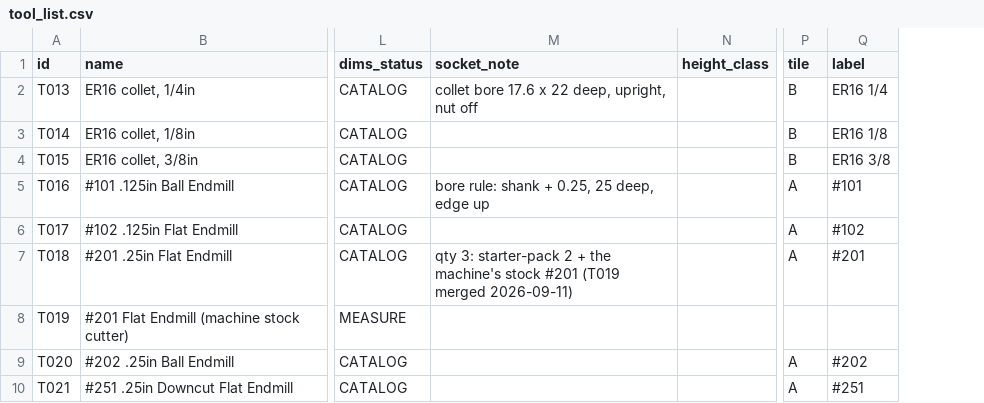
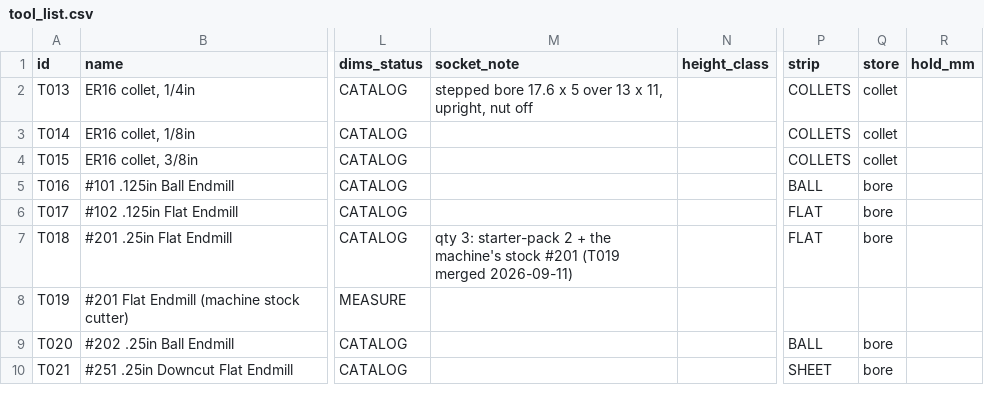
Before and after one commit to flyinthelyceum/fabrication, a CSV file: stations/cnc_shapeoko/tools/tool_list.csv, drawn as a sheet; only a part is shown, gaps mark what is left out; removed rows and columns are numbered as before the commit, all else as after; the diff covers the shown part only; the diff names each change by its address in the sheet, - before the commit and + after, or states it on an @@ line.

```diff
--- a/stations/cnc_shapeoko/tools/tool_list.csv
+++ b/stations/cnc_shapeoko/tools/tool_list.csv
-column P (tile), rows 2-10: B | B | B | A | A | A |  | A | A
-column Q (label), rows 2-10: ER16 1/4 | ER16 1/8 | ER16 3/8 | #101 | #102 | #201 |  | #202 | #251
+column P (strip), rows 2-10: COLLETS | COLLETS | COLLETS | BALL | FLAT | FLAT |  | BALL | SHEET
+column Q (store), rows 2-10: collet | collet | collet | bore | bore | bore |  | bore | bore
+column R (hold_mm), empty
-M2 (socket_note): collet bore 17.6 x 22 deep, upright, nut…
+M2 (socket_note): stepped bore 17.6 x 5 over 13 x 11, upright, nut…
-M5 (socket_note): bore rule: shank + 0.25, 25 deep, edge up
+M5 (socket_note): (empty)
```
Also changed, not shown: 1 added row and 14 edited cells elsewhere in this file, stations/cnc_shapeoko/tools/tool_list_add.csv, 11 other files.
